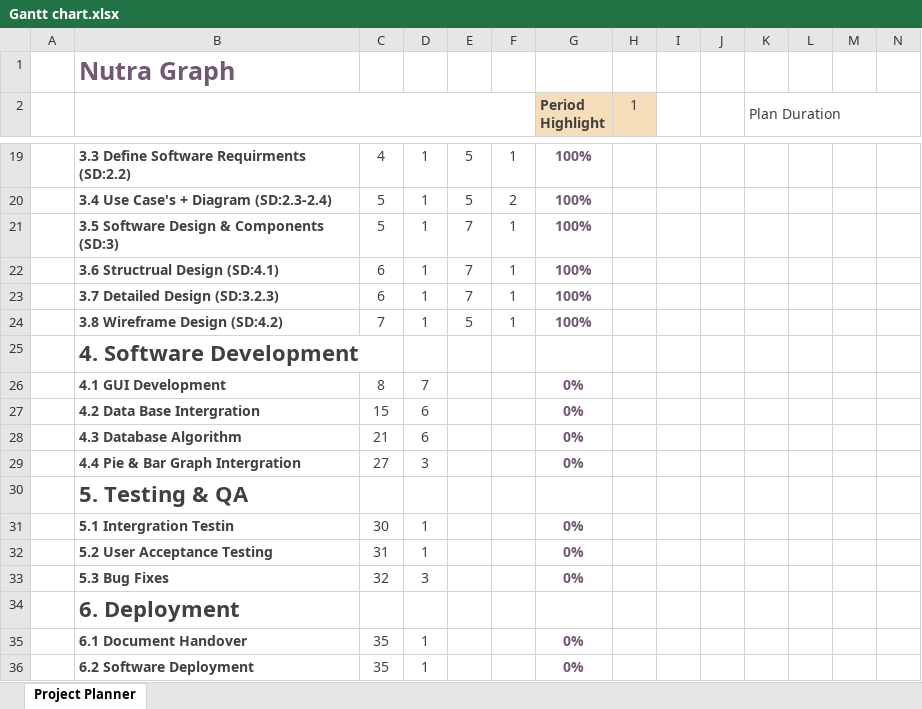
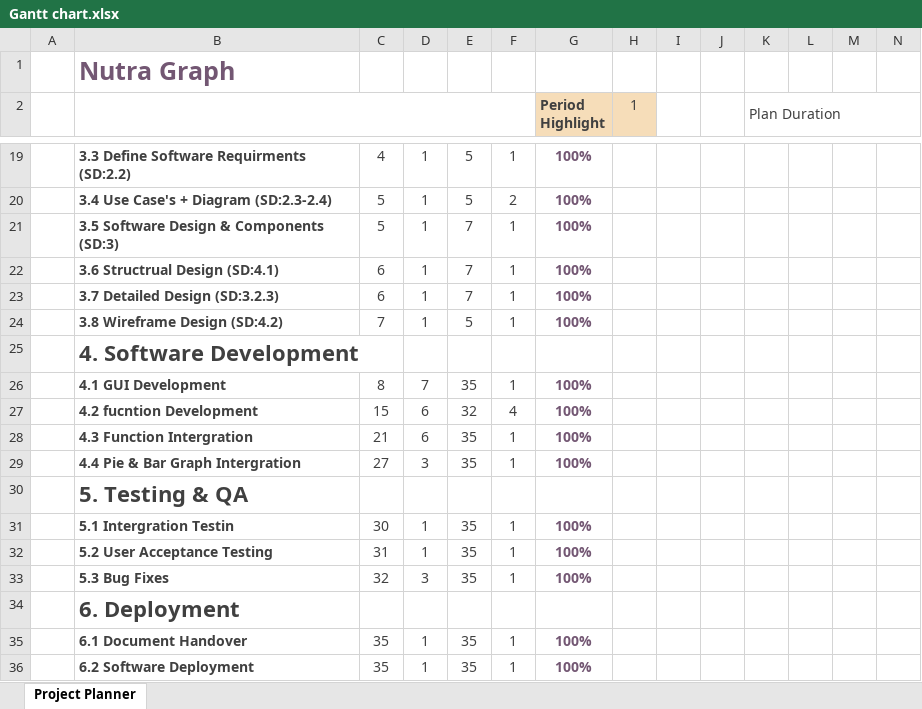
Before and after one commit to JavaTheHut17/SoftTech_Group_06, an Excel workbook: Milestone1/Excel_Documents/Gantt chart.xlsx, sheet Project Planner, drawn as a sheet; only a part is shown, gaps mark what is left out; values as stored, in another font and other column widths than the file's, no borders; conditional formats not drawn; removed rows and columns are numbered as before the commit, all else as after; rows hold the shown columns only; the diff names each change by its address in the sheet, - before the commit and + after, or states it on an @@ line.

```diff
--- a/Milestone1/Excel_Documents/Gantt chart.xlsx (sheet Project Planner)
+++ b/Milestone1/Excel_Documents/Gantt chart.xlsx (sheet Project Planner)
-E26: (empty)
+E26: 35
-F26: (empty)
+F26: 1
-G26 (Period Highlight): 0%
+G26 (Period Highlight): 100%
-row 27:  | 4.2 Data Base Intergration | 15 | 6 |  |  | 0%
-row 28:  | 4.3 Database Algorithm | 21 | 6 |  |  | 0%
+row 27:  | 4.2 fucntion Development | 15 | 6 | 32 | 4 | 100%
+row 28:  | 4.3 Function Intergration | 21 | 6 | 35 | 1 | 100%
-E29: (empty)
+E29: 35
-F29: (empty)
+F29: 1
-G29 (Period Highlight): 0%
+G29 (Period Highlight): 100%
-E31:E33: (empty)
+E31:E33: 35
-F31:F33: (empty)
+F31:F33: 1
-G31:G33 (Period Highlight): 0%
+G31:G33 (Period Highlight): 100%
-E35:E36: (empty)
+E35:E36: 35
-F35:F36: (empty)
+F35:F36: 1
-G35:G36 (Period Highlight): 0%
+G35:G36 (Period Highlight): 100%
```
Also changed, not shown: 24 other files.
